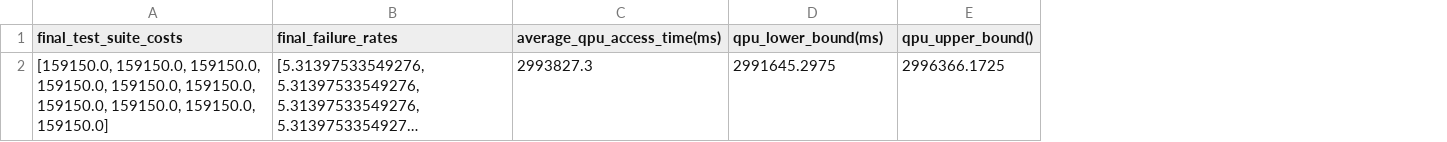
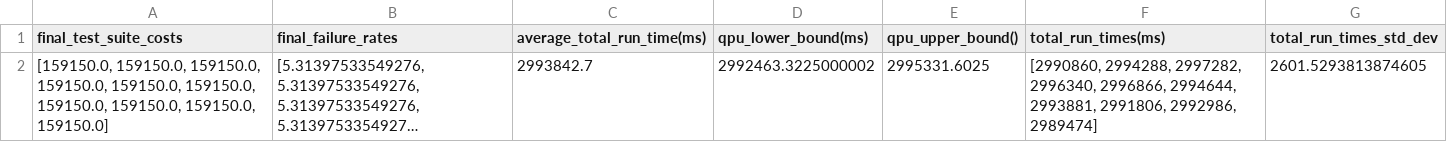
Before and after one commit to AntonioTrovato/Quantum-Multi-Objective-Test-Case-Selection, a CSV file: BootQA/paintcontrol/sum.csv, drawn as a sheet; long unchanged cells end in …; removed rows and columns are numbered as before the commit, all else as after; the diff names each change by its address in the sheet, - before the commit and + after, or states it on an @@ line.

Commit message:
Modified the fields to make the .json files, to record all the execution times with the relative standard deviations.
Also, added the corresponding statistical evaluations.

```diff
--- a/BootQA/paintcontrol/sum.csv
+++ b/BootQA/paintcontrol/sum.csv
-column C (average_qpu_access_time(ms)), row 2: 2993827.3
+column C (average_total_run_time(ms)), row 2: 2993842.7
+column F (total_run_times(ms)), row 2: [2990860, 2994288, 2997282, 2996340, 2996866, 2994644, 2993881, 2991806, 2992986, 2989474]
+column G (total_run_times_std_dev), row 2: 2601.5293813874605
-D2 (qpu_lower_bound(ms)): 2991645.2975
+D2 (qpu_lower_bound(ms)): 2992463.3225000002
-E2 (qpu_upper_bound()): 2996366.1725
+E2 (qpu_upper_bound()): 2995331.6025
```
Also changed, not shown: 12 other files.
